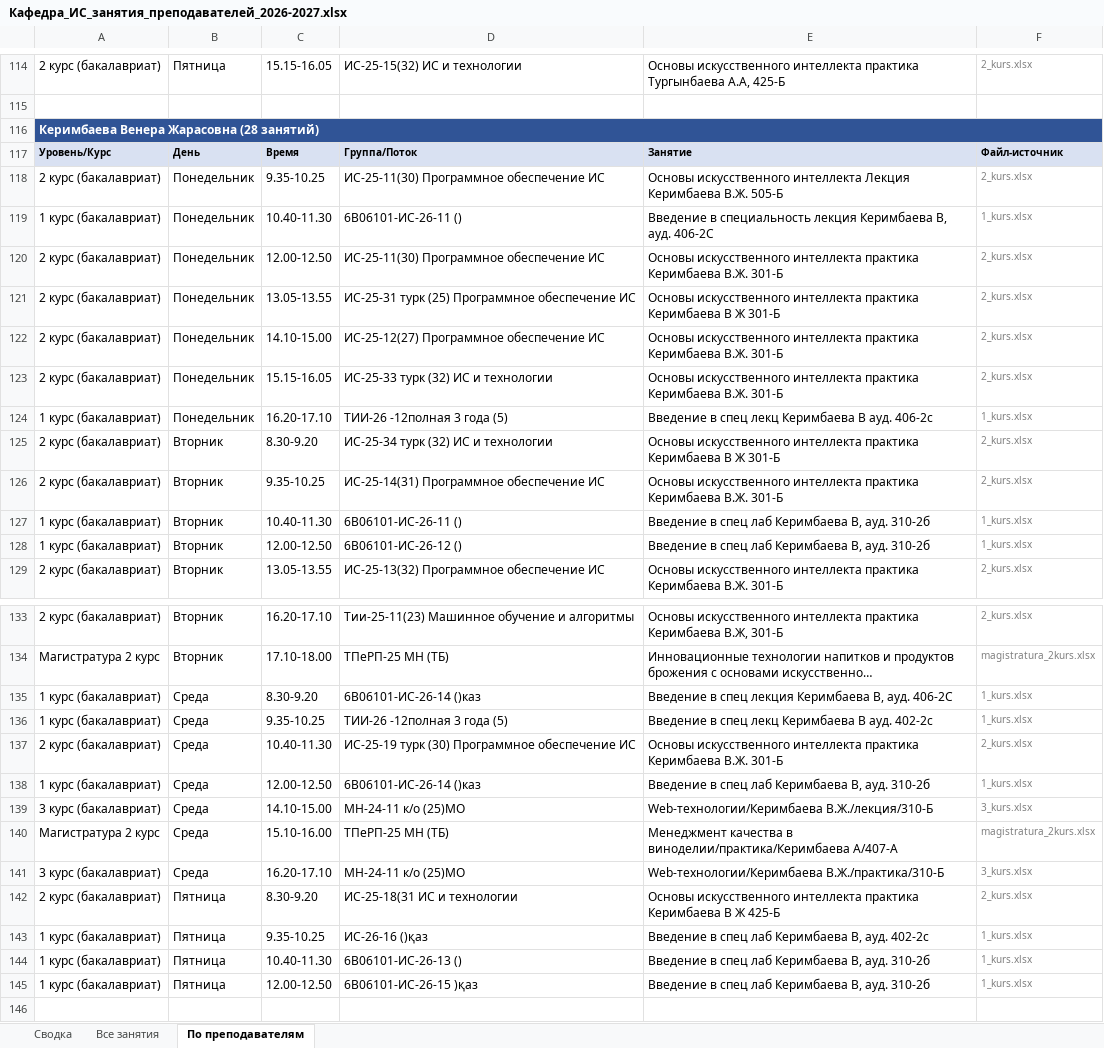
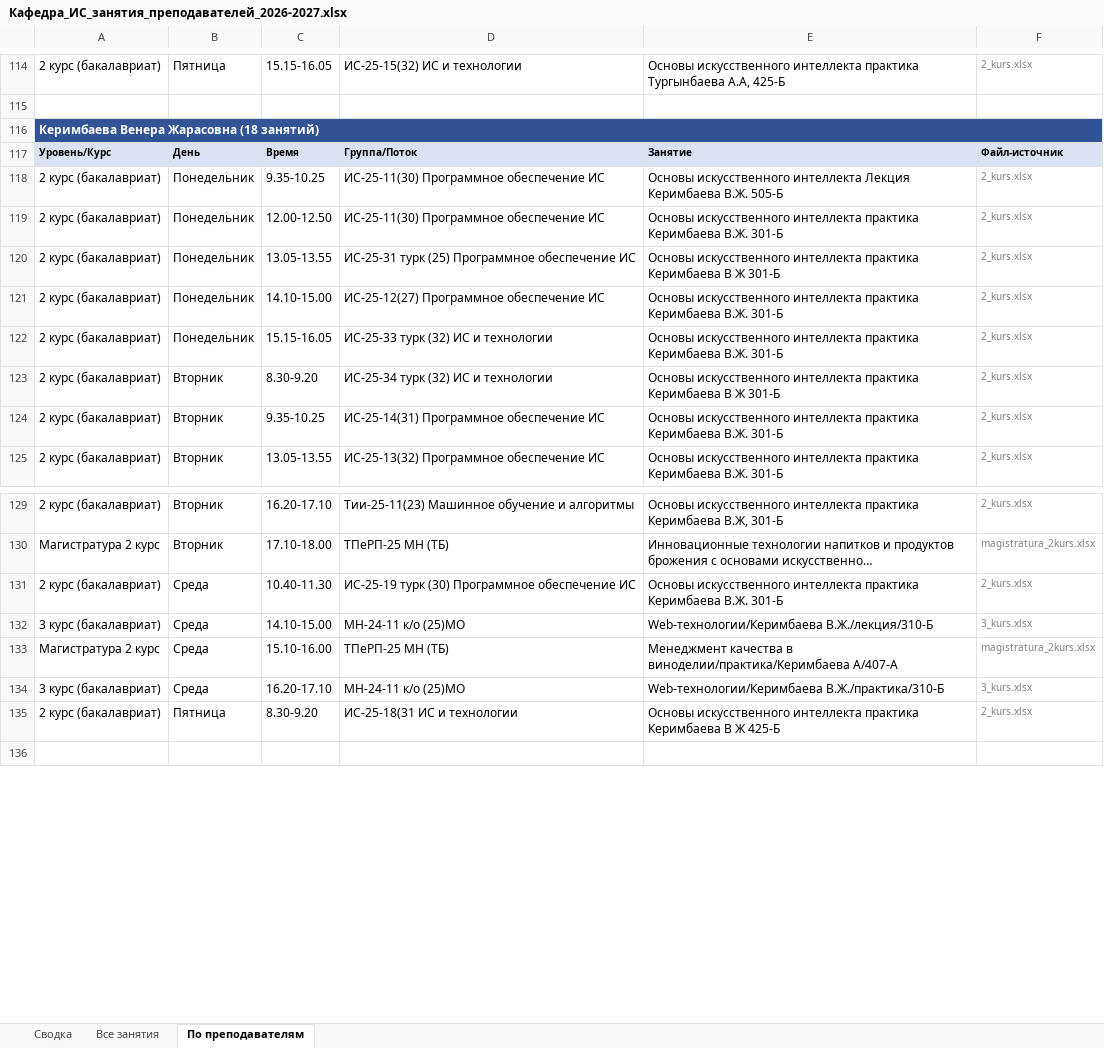
Before and after one commit to drashidinov/ATUscheduleIS, an Excel workbook: dist/Кафедра_ИС_занятия_преподавателей_2026-2027.xlsx, sheet По преподавателям, drawn as a sheet; only a part is shown, gaps mark what is left out; long unchanged cells end in …; values as stored, in another font and other column widths than the file's, no borders; removed rows and columns are numbered as before the commit, all else as after; the diff covers the shown part only; the diff names each change by its address in the sheet, - before the commit and + after, or states it on an @@ line.

```diff
--- a/dist/Кафедра_ИС_занятия_преподавателей_2026-2027.xlsx (sheet По преподавателям)
+++ b/dist/Кафедра_ИС_занятия_преподавателей_2026-2027.xlsx (sheet По преподавателям)
-A116: Керимбаева Венера Жарасовна (28 занятий)
+A116: Керимбаева Венера Жарасовна (18 занятий)
-row 119: 1 курс (бакалавриат) | Понедельник | 10.40-11.30 | 6В06101-ИС-26-11 () | Введение в специальность лекция Керимбаева В, ауд. 406-2С | 1_kurs.xlsx
-row 124: 1 курс (бакалавриат) | Понедельник | 16.20-17.10 | ТИИ-26 -12полная 3 года (5) | Введение в спец лекц Керимбаева В ауд. 406-2с | 1_kurs.xlsx
-row 127: 1 курс (бакалавриат) | Вторник | 10.40-11.30 | 6В06101-ИС-26-11 () | Введение в спец лаб Керимбаева В, ауд. 310-2б | 1_kurs.xlsx
-row 128: 1 курс (бакалавриат) | Вторник | 12.00-12.50 | 6В06101-ИС-26-12 () | Введение в спец лаб Керимбаева В, ауд. 310-2б | 1_kurs.xlsx
-row 135: 1 курс (бакалавриат) | Среда | 8.30-9.20 | 6В06101-ИС-26-14 ()каз | Введение в спец лекция Керимбаева В, ауд. 406-2С | 1_kurs.xlsx
-row 136: 1 курс (бакалавриат) | Среда | 9.35-10.25 | ТИИ-26 -12полная 3 года (5) | Введение в спец лекц Керимбаева В ауд. 402-2с | 1_kurs.xlsx
-row 138: 1 курс (бакалавриат) | Среда | 12.00-12.50 | 6В06101-ИС-26-14 ()каз | Введение в спец лаб Керимбаева В, ауд. 310-2б | 1_kurs.xlsx
-row 143: 1 курс (бакалавриат) | Пятница | 9.35-10.25 | ИС-26-16 ()қаз | Введение в спец лаб Керимбаева В, ауд. 402-2с | 1_kurs.xlsx
-row 144: 1 курс (бакалавриат) | Пятница | 10.40-11.30 | 6В06101-ИС-26-13 () | Введение в спец лаб Керимбаева В, ауд. 310-2б | 1_kurs.xlsx
-row 145: 1 курс (бакалавриат) | Пятница | 12.00-12.50 | 6В06101-ИС-26-15 )қаз | Введение в спец лаб Керимбаева В, ауд. 310-2б | 1_kurs.xlsx
```
Also changed, not shown: 9 added rows, 13 removed rows and 10 edited cells elsewhere in this sheet, sheet Все занятия, sheet Сводка, 5 other files.
